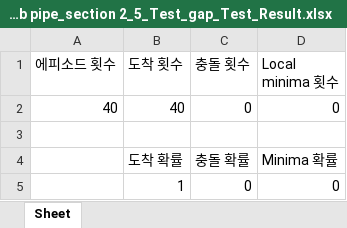
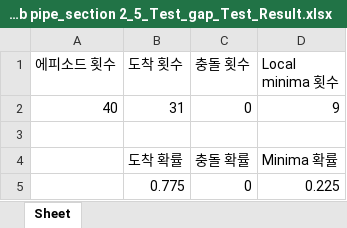
Before and after one commit to wntdev99/FCLCA, an Excel workbook: controllers/CL_TEST_8_action 5/data/Curriculum Yes ob pipe_section 2_5/Curriculum Yes ob pipe_section 2_5_Test_gap/Curriculum Yes ob pipe_section 2_5_Test_gap_Test_Result.xlsx, sheet Sheet, drawn as a sheet; values as stored, in another font and other column widths than the file's, no borders; removed rows and columns are numbered as before the commit, all else as after; the diff names each change by its address in the sheet, - before the commit and + after, or states it on an @@ line.

```diff
--- a/controllers/CL_TEST_8_action 5/data/Curriculum Yes ob pipe_section 2_5/Curriculum Yes ob pipe_section 2_5_Test_gap/Curriculum Yes ob pipe_section 2_5_Test_gap_Test_Result.xlsx (sheet Sheet)
+++ b/controllers/CL_TEST_8_action 5/data/Curriculum Yes ob pipe_section 2_5/Curriculum Yes ob pipe_section 2_5_Test_gap/Curriculum Yes ob pipe_section 2_5_Test_gap_Test_Result.xlsx (sheet Sheet)
-B2 (도착 횟수): 40
+B2 (도착 횟수): 31
-D2 (Local minima 횟수): 0
+D2 (Local minima 횟수): 9
-row 5:  | 1 | 0 | 0
+row 5:  | 0.775 | 0 | 0.225
```
Also changed, not shown: 13 other files.
